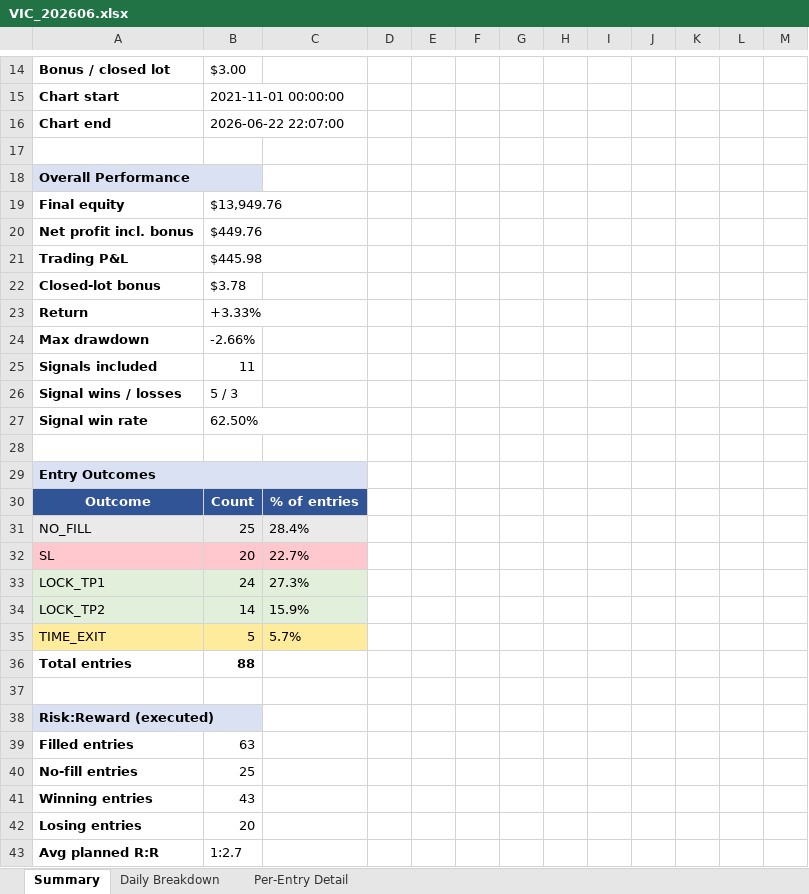
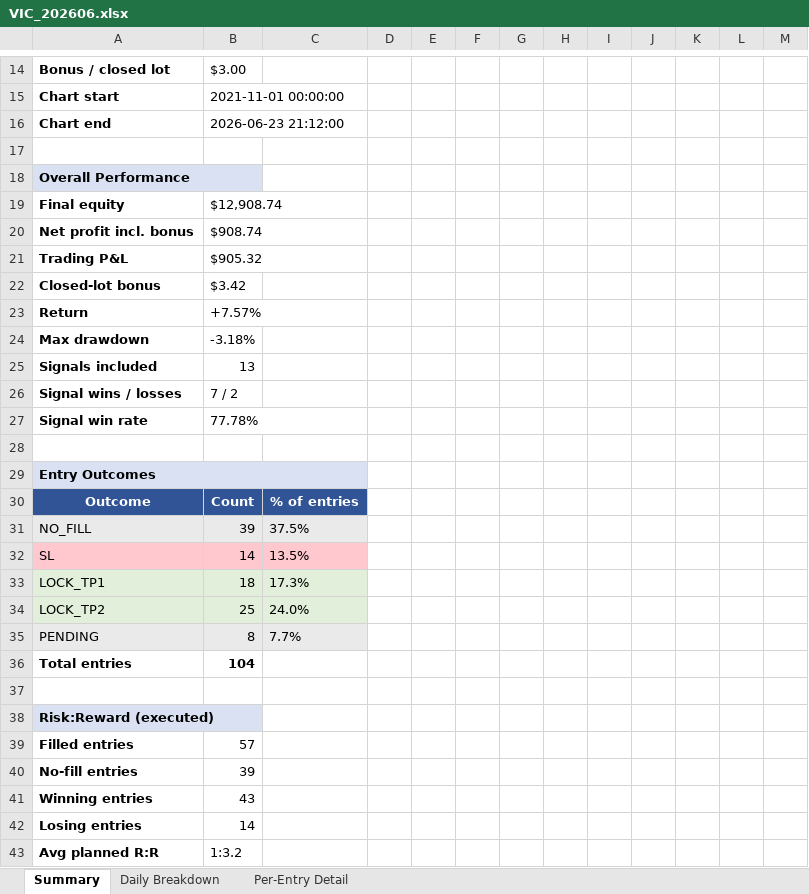
Before and after one commit to furqonajiy/gd-bt, an Excel workbook: reports/VIC_202606.xlsx, sheet Summary, drawn as a sheet; only a part is shown, gaps mark what is left out; values as stored, in another font and other column widths than the file's, no borders; removed rows and columns are numbered as before the commit, all else as after; the diff covers the shown part only; the diff names each change by its address in the sheet, - before the commit and + after, or states it on an @@ line.

```diff
--- a/reports/VIC_202606.xlsx (sheet Summary)
+++ b/reports/VIC_202606.xlsx (sheet Summary)
-B16: 2026-06-22 22:07:00
+B16: 2026-06-23 21:12:00
-B19: $13,949.76
+B19: $12,908.74
-B20: $449.76
+B20: $908.74
-B21: $445.98
+B21: $905.32
-B22: $3.78
+B22: $3.42
-B23: +3.33%
+B23: +7.57%
-B24: -2.66%
+B24: -3.18%
-B25: 11
+B25: 13
-B26: 5 / 3
+B26: 7 / 2
-B27: 62.50%
+B27: 77.78%
-B31: 25
+B31: 39
-C31: 28.4%
+C31: 37.5%
-B32: 20
+B32: 14
-C32: 22.7%
+C32: 13.5%
-B33: 24
+B33: 18
-C33: 27.3%
+C33: 17.3%
-B34: 14
+B34: 25
-C34: 15.9%
+C34: 24.0%
-row 35: TIME_EXIT | 5 | 5.7%
+row 35: PENDING | 8 | 7.7%
-B36: 88
+B36: 104
-B39: 63
+B39: 57
-B40: 25
+B40: 39
-B42: 20
+B42: 14
-B43: 1:2.7
+B43: 1:3.2
```
Also changed, not shown: 13 edited cells elsewhere in this sheet, sheet Per-Entry Detail, sheet Daily Breakdown, reports/SQZ6_202606.xlsx, 4 other files.
